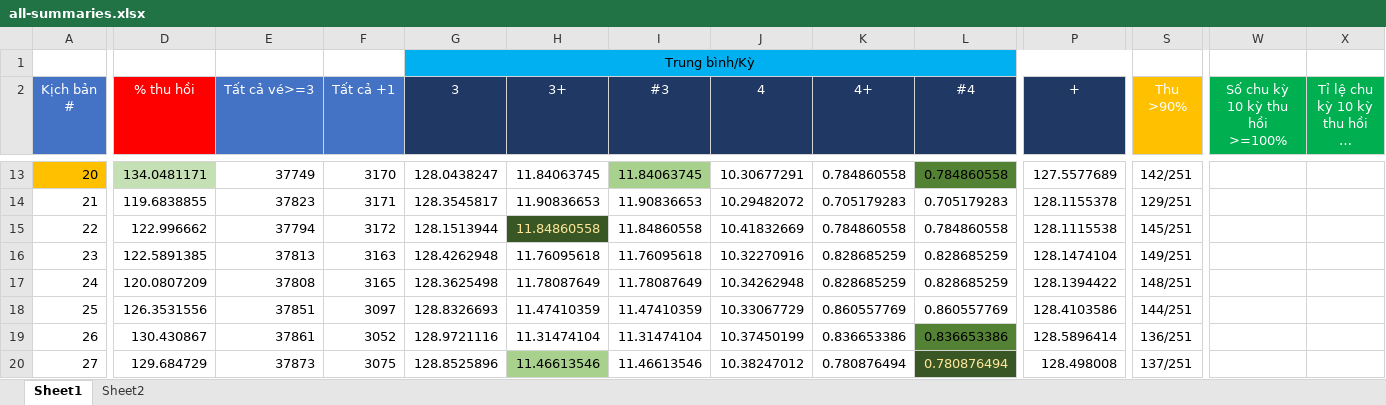
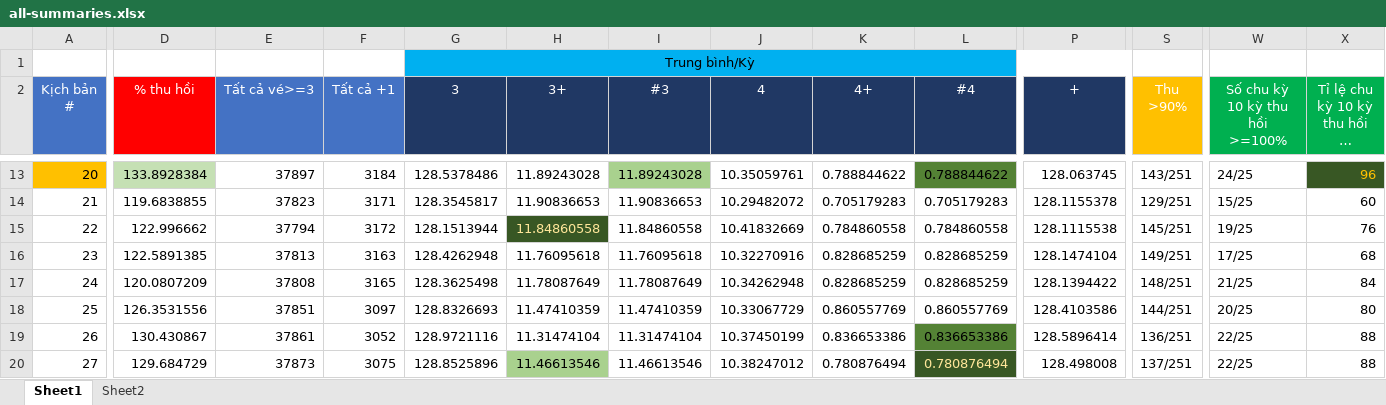
Before and after one commit to lottpicker/daily1689, an Excel workbook: all-summaries.xlsx, sheet Sheet1, drawn as a sheet; only a part is shown, gaps mark what is left out; long unchanged cells end in …; values as stored, in another font and other column widths than the file's, no borders; the diff covers the shown part only; the diff names each change by its address in the sheet, - before the commit and + after, or states it on an @@ line.

```diff
--- a/all-summaries.xlsx (sheet Sheet1)
+++ b/all-summaries.xlsx (sheet Sheet1)
-D13 (% thu hồi): 134.0481171
+D13 (% thu hồi): 133.8928384
-E13 (Tất cả vé>=3): 37749
+E13 (Tất cả vé>=3): 37897
-F13 (Tất cả +1): 3170
+F13 (Tất cả +1): 3184
-G13 (3): 128.0438247
+G13 (3): 128.5378486
-H13 (3+): 11.84063745
+H13 (3+): 11.89243028
-I13 (#3): 11.84063745
+I13 (#3): 11.89243028
-J13 (4): 10.30677291
+J13 (4): 10.35059761
-K13 (4+): 0.784860558
+K13 (4+): 0.788844622
-L13 (#4): 0.784860558
+L13 (#4): 0.788844622
-P13 (+): 127.5577689
+P13 (+): 128.063745
-S13 (Thu >90%): 142/251
+S13 (Thu >90%): 143/251
-W13 (Số chu kỳ 10 kỳ thu hồi >=100%): (empty)
+W13 (Số chu kỳ 10 kỳ thu hồi >=100%): 24/25
-X13: (empty)
+X13: 96
-X13 fill: none
+X13 fill: #385724
-W14 (Số chu kỳ 10 kỳ thu hồi >=100%): (empty)
+W14 (Số chu kỳ 10 kỳ thu hồi >=100%): 15/25
-X14: (empty)
+X14: 60
-W15 (Số chu kỳ 10 kỳ thu hồi >=100%): (empty)
+W15 (Số chu kỳ 10 kỳ thu hồi >=100%): 19/25
-X15: (empty)
+X15: 76
-W16 (Số chu kỳ 10 kỳ thu hồi >=100%): (empty)
+W16 (Số chu kỳ 10 kỳ thu hồi >=100%): 17/25
-X16: (empty)
+X16: 68
-W17 (Số chu kỳ 10 kỳ thu hồi >=100%): (empty)
+W17 (Số chu kỳ 10 kỳ thu hồi >=100%): 21/25
-X17: (empty)
+X17: 84
-W18 (Số chu kỳ 10 kỳ thu hồi >=100%): (empty)
+W18 (Số chu kỳ 10 kỳ thu hồi >=100%): 20/25
-X18: (empty)
+X18: 80
-W19:W20 (Số chu kỳ 10 kỳ thu hồi >=100%): (empty)
+W19:W20 (Số chu kỳ 10 kỳ thu hồi >=100%): 22/25
-X19:X20: (empty)
+X19:X20: 88
```
Also changed, not shown: 451 edited cells and cell formats elsewhere in this sheet, 25 other files.
